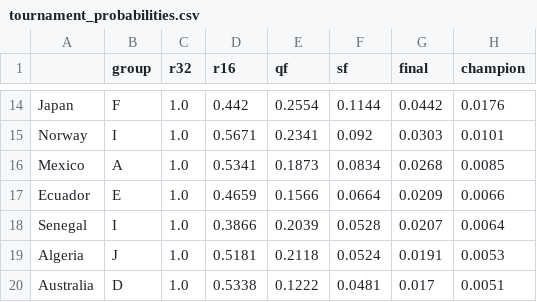
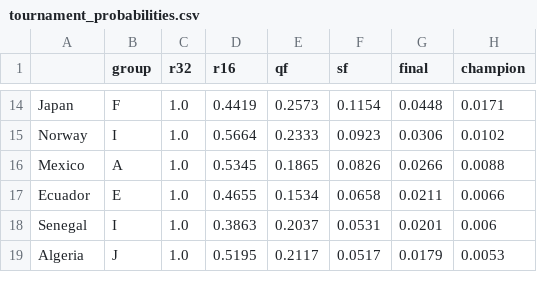
Before and after one commit to jonatyum/mundial-statistic, a CSV file: data/processed/tournament_probabilities.csv, drawn as a sheet; only a part is shown, gaps mark what is left out; removed rows and columns are numbered as before the commit, all else as after; the diff covers the shown part only; the diff names each change by its address in the sheet, - before the commit and + after, or states it on an @@ line.

```diff
--- a/data/processed/tournament_probabilities.csv
+++ b/data/processed/tournament_probabilities.csv
-D14 (r16): 0.442
+D14 (r16): 0.4419
-E14 (qf): 0.2554
+E14 (qf): 0.2573
-F14 (sf): 0.1144
+F14 (sf): 0.1154
-G14 (final): 0.0442
+G14 (final): 0.0448
-H14 (champion): 0.0176
+H14 (champion): 0.0171
-D15 (r16): 0.5671
+D15 (r16): 0.5664
-E15 (qf): 0.2341
+E15 (qf): 0.2333
-F15 (sf): 0.092
+F15 (sf): 0.0923
-G15 (final): 0.0303
+G15 (final): 0.0306
-H15 (champion): 0.0101
+H15 (champion): 0.0102
-D16 (r16): 0.5341
+D16 (r16): 0.5345
-E16 (qf): 0.1873
+E16 (qf): 0.1865
-F16 (sf): 0.0834
+F16 (sf): 0.0826
-G16 (final): 0.0268
+G16 (final): 0.0266
-H16 (champion): 0.0085
+H16 (champion): 0.0088
-D17 (r16): 0.4659
+D17 (r16): 0.4655
-E17 (qf): 0.1566
+E17 (qf): 0.1534
-F17 (sf): 0.0664
+F17 (sf): 0.0658
-G17 (final): 0.0209
+G17 (final): 0.0211
-D18 (r16): 0.3866
+D18 (r16): 0.3863
-E18 (qf): 0.2039
+E18 (qf): 0.2037
-F18 (sf): 0.0528
+F18 (sf): 0.0531
-G18 (final): 0.0207
+G18 (final): 0.0201
-H18 (champion): 0.0064
+H18 (champion): 0.006
-D19 (r16): 0.5181
+D19 (r16): 0.5195
-E19 (qf): 0.2118
+E19 (qf): 0.2117
-F19 (sf): 0.0524
+F19 (sf): 0.0517
-G19 (final): 0.0191
+G19 (final): 0.0179
-row 20: Australia | D | 1.0 | 0.5338 | 0.1222 | 0.0481 | 0.017 | 0.0051
```
Also changed, not shown: 3 added rows, 2 removed rows and 103 edited cells elsewhere in this file, data/processed/champion_history.csv, data/processed/knockout_forecasts.csv, 3 other files.
